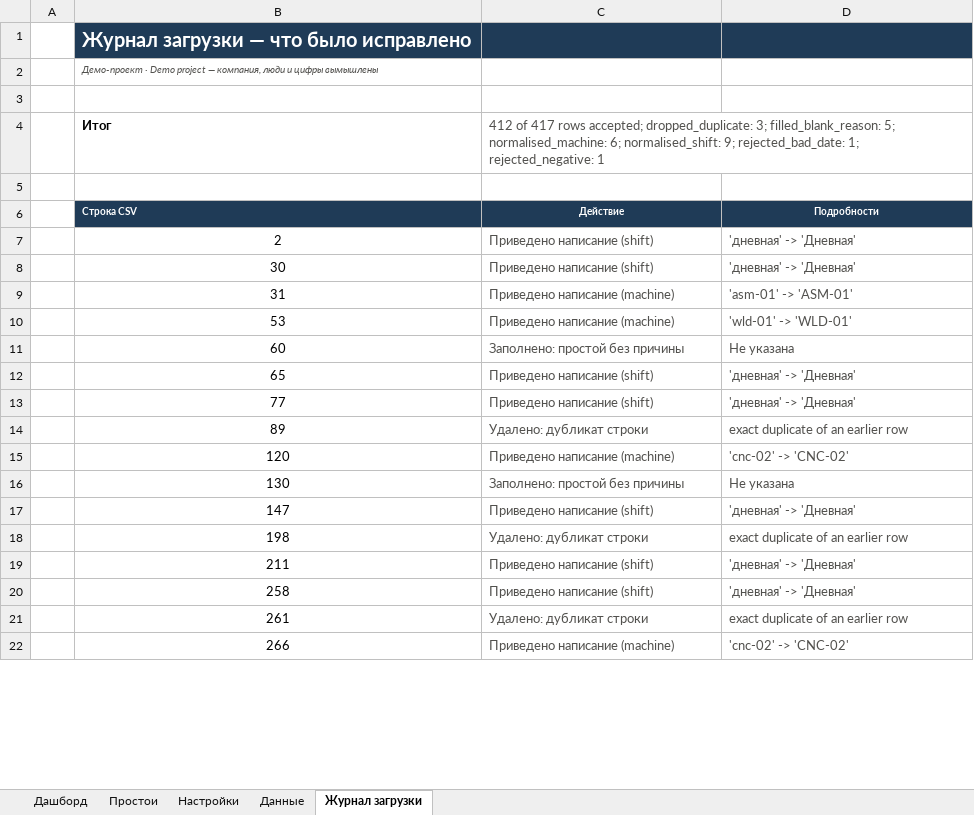
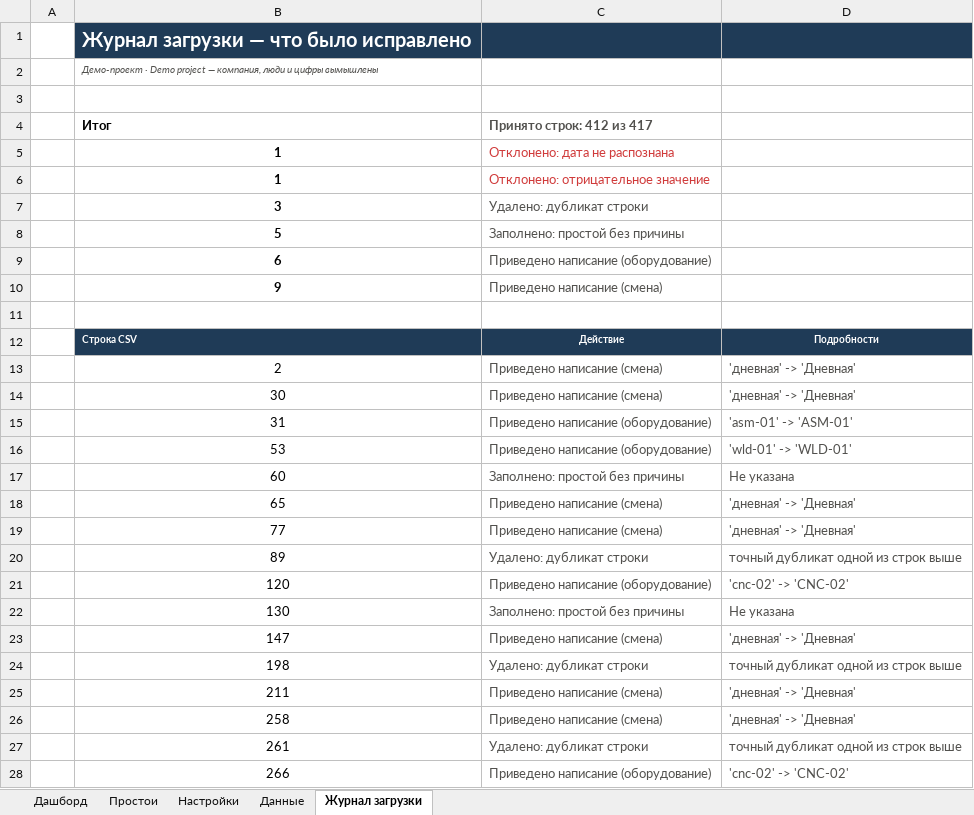
Before and after one commit to sinnercode228/portfolio, an Excel workbook: excel-dashboard-demo/output/dashboard_sample_ru.xlsx, sheet Журнал загрузки, drawn as a sheet; only a part is shown; values as stored, in another font and other column widths than the file's, no borders; addresses are those after the commit; the diff covers the shown part only; the diff names each change by its address in the sheet, - before the commit and + after, or states it on an @@ line.

```diff
--- a/excel-dashboard-demo/output/dashboard_sample_ru.xlsx (sheet Журнал загрузки)
+++ b/excel-dashboard-demo/output/dashboard_sample_ru.xlsx (sheet Журнал загрузки)
-C4: 412 of 417 rows accepted; dropped_duplicate: 3; filled_blank_reason: 5; normalised_machine: 6; normalised_shift: 9; rejected_bad_date: 1; rejected_negative: 1
+C4: Принято строк: 412 из 417
-C4 bold: off
+C4 bold: on
+row 5:  | 1 | Отклонено: дата не распознана
+row 6:  | 1 | Отклонено: отрицательное значение
+row 7:  | 3 | Удалено: дубликат строки
+row 8:  | 5 | Заполнено: простой без причины
+row 9:  | 6 | Приведено написание (оборудование)
+row 10:  | 9 | Приведено написание (смена)
-C13:C14 (Принято строк: 412 из 417): Приведено написание (shift)
+C13:C14 (Принято строк: 412 из 417): Приведено написание (смена)
-C15:C16 (Принято строк: 412 из 417): Приведено написание (machine)
+C15:C16 (Принято строк: 412 из 417): Приведено написание (оборудование)
-C18:C19 (Принято строк: 412 из 417): Приведено написание (shift)
+C18:C19 (Принято строк: 412 из 417): Приведено написание (смена)
-D20: exact duplicate of an earlier row
+D20: точный дубликат одной из строк выше
-C21 (Принято строк: 412 из 417): Приведено написание (machine)
+C21 (Принято строк: 412 из 417): Приведено написание (оборудование)
-C23 (Принято строк: 412 из 417): Приведено написание (shift)
+C23 (Принято строк: 412 из 417): Приведено написание (смена)
-D24: exact duplicate of an earlier row
+D24: точный дубликат одной из строк выше
-C25:C26 (Принято строк: 412 из 417): Приведено написание (shift)
+C25:C26 (Принято строк: 412 из 417): Приведено написание (смена)
-D27: exact duplicate of an earlier row
+D27: точный дубликат одной из строк выше
-C28 (Принято строк: 412 из 417): Приведено написание (machine)
+C28 (Принято строк: 412 из 417): Приведено написание (оборудование)
```
Also changed, not shown: 6 edited cells elsewhere in this sheet, sheet Простои, sheet Дашборд, sheet Настройки, excel-dashboard-demo/output/dashboard_sample.xlsx, excel-dashboard-demo/output/invoice_sample.xlsx, 33 other files.
